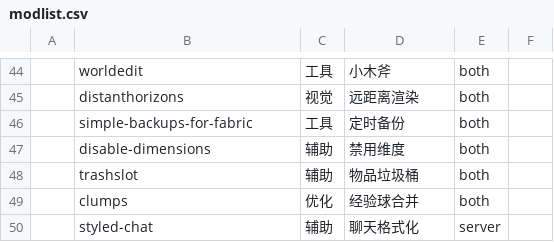
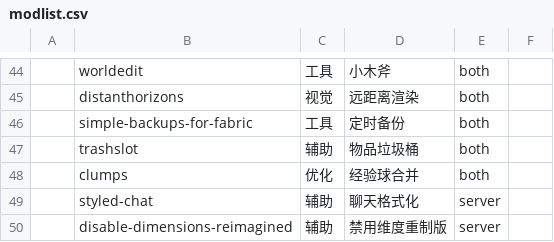
Before and after one commit to SJMC-Dev/SMP3-modpack, a CSV file: modlist.csv, drawn as a sheet; only a part is shown, gaps mark what is left out; removed rows and columns are numbered as before the commit, all else as after; the diff names each change by its address in the sheet, - before the commit and + after, or states it on an @@ line.

Commit message:
将 Disable Dimensions 换成 Disable Dimensions Reimagined

```diff
--- a/modlist.csv
+++ b/modlist.csv
-row 47:  | disable-dimensions | 辅助 | 禁用维度 | both
+row 50:  | disable-dimensions-reimagined | 辅助 | 禁用维度重制版 | server
```
Also changed, not shown: 2 other files.
